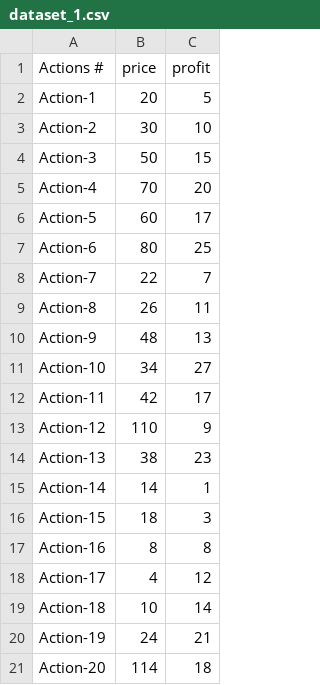
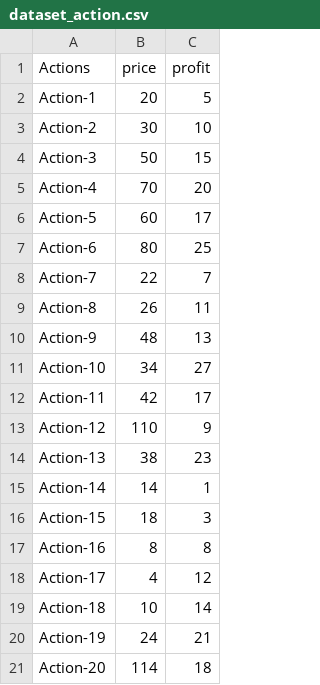
Before and after one commit to Dany-cm/P7_AlgoInvestTrade, a CSV file: data/dataset_action.csv (was dataset_1.csv), drawn as a sheet.

Commit message:
Move old code in old_bruteforce and move data in their respective folder

```diff
--- a/dataset_1.csv
+++ b/data/dataset_action.csv
@@ -1,2 +1,2 @@
-Actions #,price,profit
+Actions,price,profit
 Action-1,20,5
```
Also changed, not shown: 7 other files.
